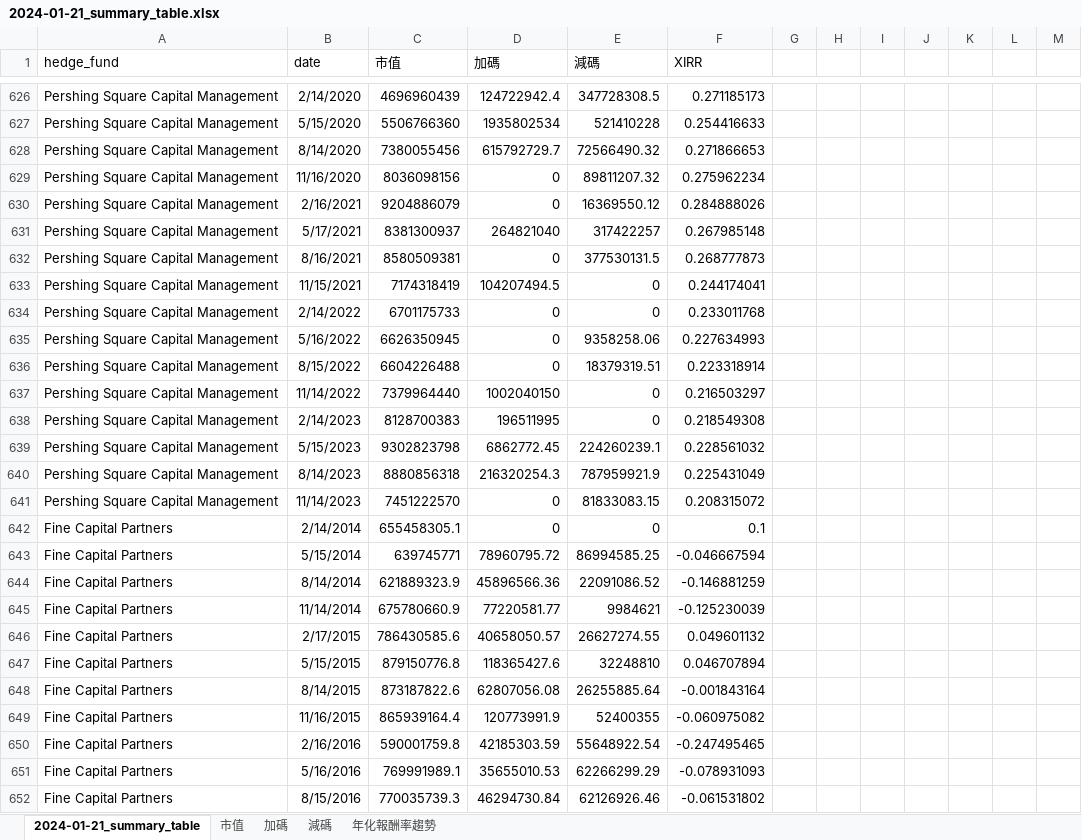
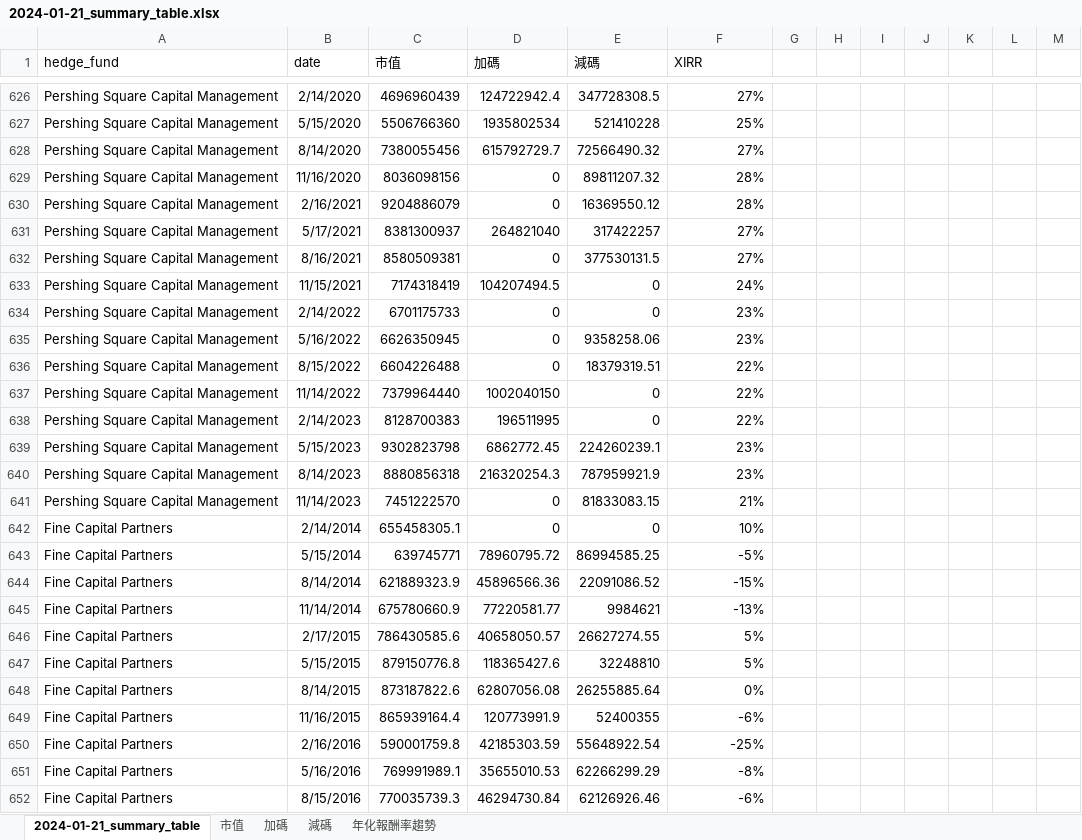
Before and after one commit to myfirstjump/13F_strategy, an Excel workbook: assets/backtest_summary/2024-01-21_summary_table.xlsx, sheet 2024-01-21_summary_table, drawn as a sheet; only a part is shown, gaps mark what is left out; values as stored, in another font and other column widths than the file's, no borders; table styles not drawn; the diff covers the shown part only; the diff names each change by its address in the sheet, - before the commit and + after, or states it on an @@ line.

```diff
--- a/assets/backtest_summary/2024-01-21_summary_table.xlsx (sheet 2024-01-21_summary_table)
+++ b/assets/backtest_summary/2024-01-21_summary_table.xlsx (sheet 2024-01-21_summary_table)
-F626 (XIRR): 0.271185173
+F626 (XIRR): 27%
-F627 (XIRR): 0.254416633
+F627 (XIRR): 25%
-F628 (XIRR): 0.271866653
+F628 (XIRR): 27%
-F629 (XIRR): 0.275962234
+F629 (XIRR): 28%
-F630 (XIRR): 0.284888026
+F630 (XIRR): 28%
-F631 (XIRR): 0.267985148
+F631 (XIRR): 27%
-F632 (XIRR): 0.268777873
+F632 (XIRR): 27%
-F633 (XIRR): 0.244174041
+F633 (XIRR): 24%
-F634 (XIRR): 0.233011768
+F634 (XIRR): 23%
-F635 (XIRR): 0.227634993
+F635 (XIRR): 23%
-F636 (XIRR): 0.223318914
+F636 (XIRR): 22%
-F637 (XIRR): 0.216503297
+F637 (XIRR): 22%
-F638 (XIRR): 0.218549308
+F638 (XIRR): 22%
-F639 (XIRR): 0.228561032
+F639 (XIRR): 23%
-F640 (XIRR): 0.225431049
+F640 (XIRR): 23%
-F641 (XIRR): 0.208315072
+F641 (XIRR): 21%
-F642 (XIRR): 0.1
+F642 (XIRR): 10%
-F643 (XIRR): -0.046667594
+F643 (XIRR): -5%
-F644 (XIRR): -0.146881259
+F644 (XIRR): -15%
-F645 (XIRR): -0.125230039
+F645 (XIRR): -13%
-F646 (XIRR): 0.049601132
+F646 (XIRR): 5%
-F647 (XIRR): 0.046707894
+F647 (XIRR): 5%
-F648 (XIRR): -0.001843164
+F648 (XIRR): 0%
-F649 (XIRR): -0.060975082
+F649 (XIRR): -6%
-F650 (XIRR): -0.247495465
+F650 (XIRR): -25%
-F651 (XIRR): -0.078931093
+F651 (XIRR): -8%
-F652 (XIRR): -0.061531802
+F652 (XIRR): -6%
```
Also changed, not shown: 1144 edited cells and cell formats elsewhere in this sheet, sheet 市值, charts or pictures, 3 other files.
